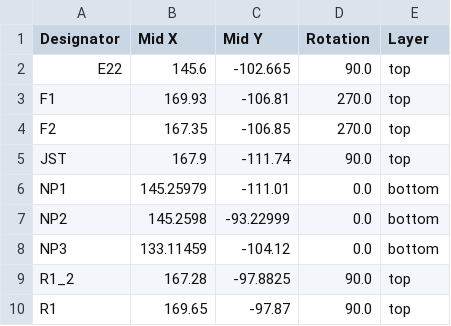
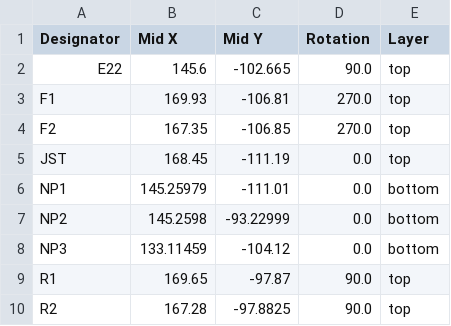
Before and after one commit to Hamspiced/MichTastic_Node, a CSV file: positions.csv, drawn as a sheet.

Commit message:
Update project files: .DS_Store, MichTastic.zip, bom.csv, positions.csv

```diff
--- a/positions.csv
+++ b/positions.csv
@@ -4,3 +4,3 @@ F1,169.93,-106.81,270.0,top
 F2,167.35,-106.85,270.0,top
-JST,167.9,-111.74,90.0,top
+JST,168.45,-111.19,0.0,top
 NP1,145.25979,-111.01,0.0,bottom
@@ -8,3 +8,3 @@ NP2,145.2598,-93.22999,0.0,bottom
 NP3,133.11459,-104.12,0.0,bottom
-R1_2,167.28,-97.8825,90.0,top
 R1,169.65,-97.87,90.0,top
+R2,167.28,-97.8825,90.0,top
```
Also changed, not shown: bom.csv, 2 other files.
